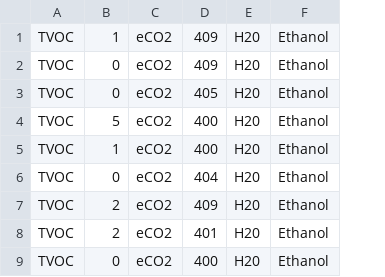
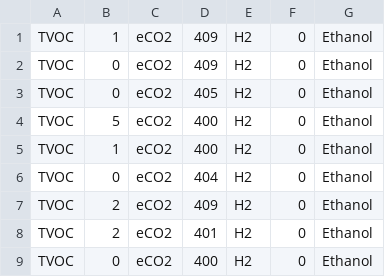
Before and after one commit to boxyghost/Edge-of-Space-2021, a CSV file: Test_Data/coolterm_data.csv, drawn as a sheet; only a part is shown; removed rows and columns are numbered as before the commit, all else as after; the diff names each change by its address in the sheet, - before the commit and + after, or states it on an @@ line.

```diff
--- a/Test_Data/coolterm_data.csv
+++ b/Test_Data/coolterm_data.csv
-column E, rows 1-9: all H20
+column E, rows 1-9: all H2
+column F, rows 1-9: all 0
```
Also changed, not shown: 1 other file.
